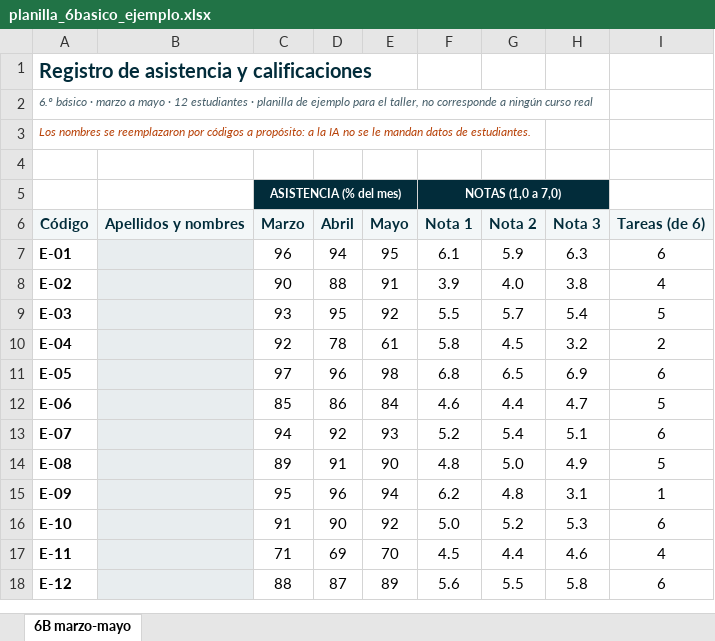
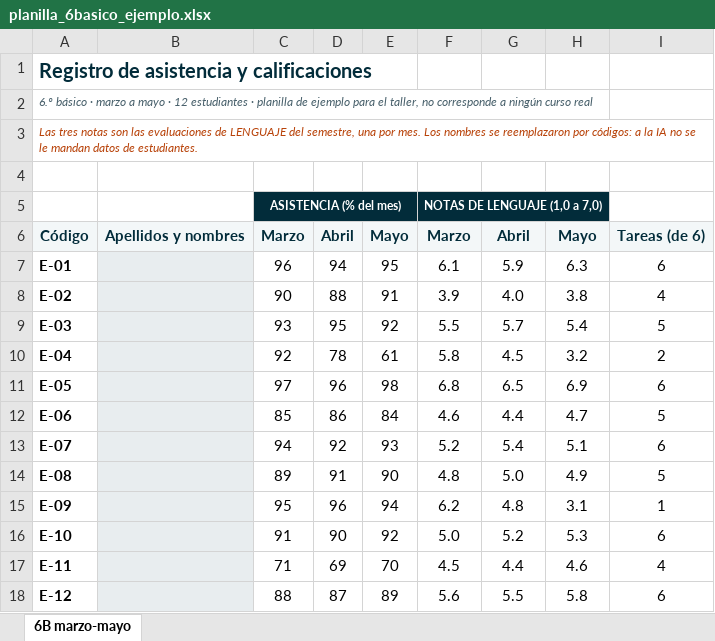
Before and after one commit to ezequielmolina-lang/director-libre-uss, an Excel workbook: casos/planilla_6basico_ejemplo.xlsx, sheet 6B marzo-mayo, drawn as a sheet; values as stored, in another font and other column widths than the file's, no borders; the diff names each change by its address in the sheet, - before the commit and + after, or states it on an @@ line.

Commit message:
Adjuntos reales en todos los casos; las notas se aclaran como Lenguaje

```diff
--- a/casos/planilla_6basico_ejemplo.xlsx (sheet 6B marzo-mayo)
+++ b/casos/planilla_6basico_ejemplo.xlsx (sheet 6B marzo-mayo)
-A3: Los nombres se reemplazaron por códigos a propósito: a la…
+A3: Las tres notas son las evaluaciones de LENGUAJE del semestre, una por mes. Los nombres se reemplazaron por códigos: a la…
-F5: NOTAS (1,0 a 7,0)
+F5: NOTAS DE LENGUAJE (1,0 a 7,0)
-F6: Nota 1
+F6: Marzo
-G6: Nota 2
+G6: Abril
-H6: Nota 3
+H6: Mayo
```
Also changed, not shown: 7 other files.
